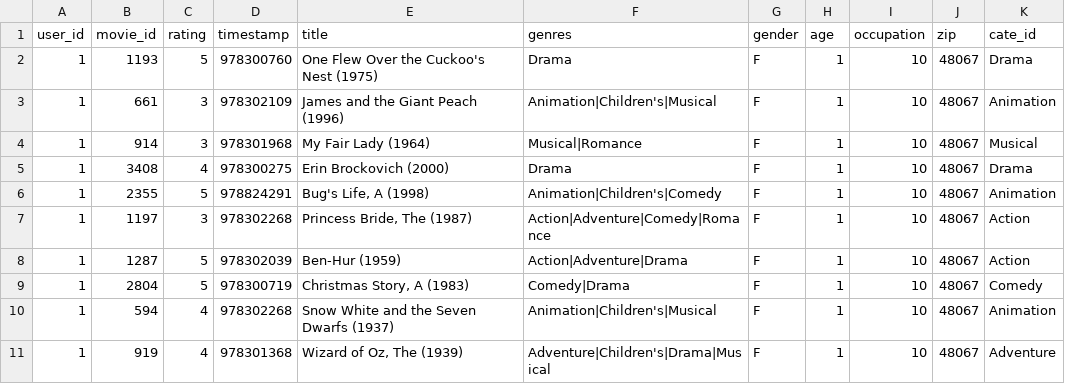
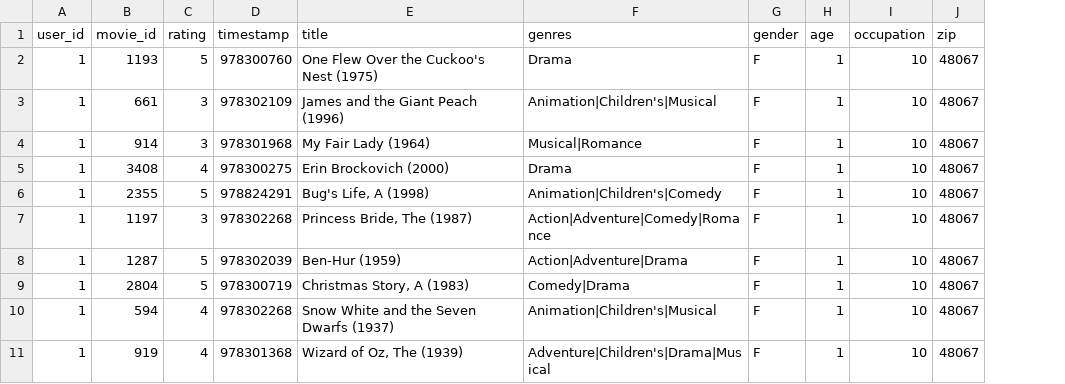
Before and after one commit to datawhalechina/torch-rechub, a CSV file: examples/matching/data/ml-1m/ml-1m_sample.csv, drawn as a sheet; only a part is shown; the diff names each change by its address in the sheet, - before the commit and + after, or states it on an @@ line.

Commit message:
upload matching tutorial and fix some bugs

```diff
--- a/examples/matching/data/ml-1m/ml-1m_sample.csv
+++ b/examples/matching/data/ml-1m/ml-1m_sample.csv
-column K (cate_id), rows 2-11: Drama | Animation | Musical | Drama | Animation | Action | Action | Comedy | Animation | Adventure
```
Also changed, not shown: 5 other files.
